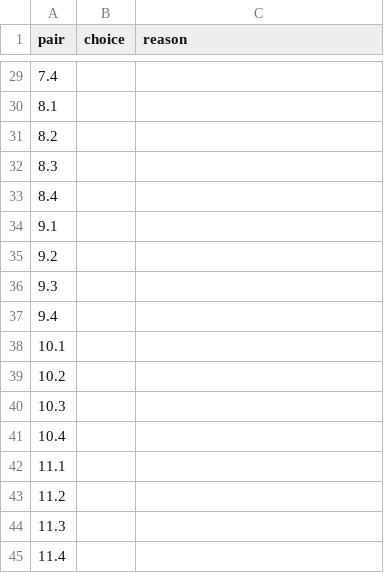
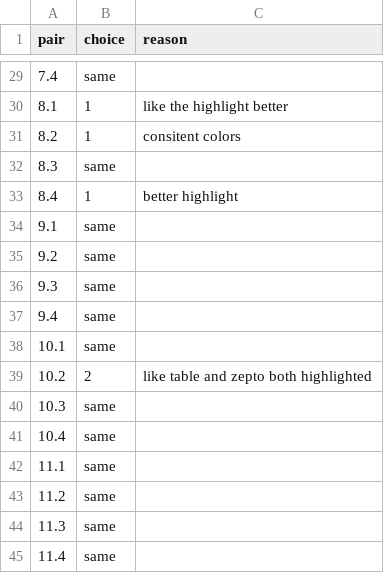
Before and after one commit to DeepankarDRS/presentation-pipeline, a CSV file: presentation-pipeline/docs/eval/tile-variant-hints/marks.csv, drawn as a sheet; only a part is shown, gaps mark what is left out; the diff covers the shown part only.

```diff
--- a/presentation-pipeline/docs/eval/tile-variant-hints/marks.csv
+++ b/presentation-pipeline/docs/eval/tile-variant-hints/marks.csv
@@ -29,17 +29,17 @@ pair,choice,reason
-7.4,,
-8.1,,
-8.2,,
-8.3,,
-8.4,,
-9.1,,
-9.2,,
-9.3,,
-9.4,,
-10.1,,
-10.2,,
-10.3,,
-10.4,,
-11.1,,
-11.2,,
-11.3,,
-11.4,,
+7.4,same,
+8.1,1,like the highlight better
+8.2,1,consitent colors
+8.3,same,
+8.4,1,better highlight
+9.1,same,
+9.2,same,
+9.3,same,
+9.4,same,
+10.1,same,
+10.2,2,like table and zepto both highlighted
+10.3,same,
+10.4,same,
+11.1,same,
+11.2,same,
+11.3,same,
+11.4,same,
```
Also changed, not shown: 43 edited cells elsewhere in this file, 1 other file.
